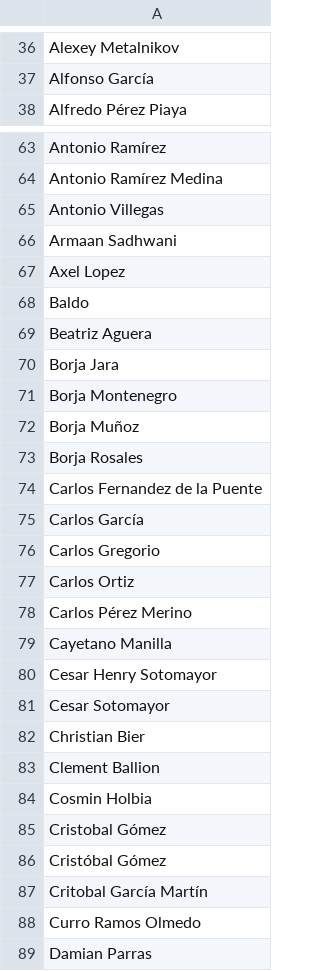
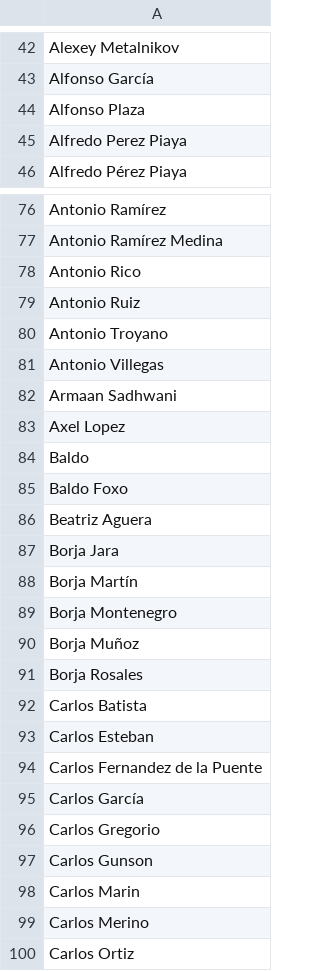
Before and after one commit to borja-munoz/liga-tenis-malaga, a CSV file: data-scraper/players.csv, drawn as a sheet; only a part is shown, gaps mark what is left out; the shorter side is filled out with more unchanged rows; the diff covers the shown part only.

```diff
--- a/data-scraper/players.csv
+++ b/data-scraper/players.csv
@@ -37,2 +43,4 @@ Alexey Metalnikov
 Alfonso García
+Alfonso Plaza
+Alfredo Perez Piaya
 Alfredo Pérez Piaya
@@ -64,2 +77,5 @@ Antonio Ramírez
 Antonio Ramírez Medina
+Antonio Rico
+Antonio Ruiz
+Antonio Troyano
 Antonio Villegas
@@ -68,4 +84,6 @@ Axel Lopez
 Baldo
+Baldo Foxo
 Beatriz Aguera
 Borja Jara
+Borja Martín
 Borja Montenegro
@@ -73,2 +91,4 @@ Borja Muñoz
 Borja Rosales
+Carlos Batista
+Carlos Esteban
 Carlos Fernandez de la Puente
@@ -76,2 +96,5 @@ Carlos García
 Carlos Gregorio
+Carlos Gunson
+Carlos Marin
+Carlos Merino
 Carlos Ortiz
```
Also changed, not shown: 106 added rows elsewhere in this file, data-scraper/players_playoffs.csv, data-scraper/seasons_players.csv, 5 other files.
